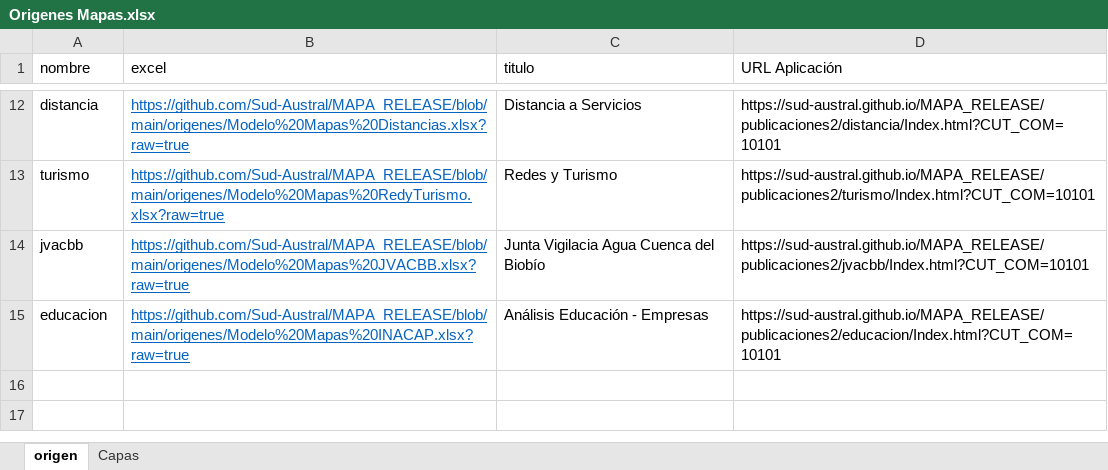
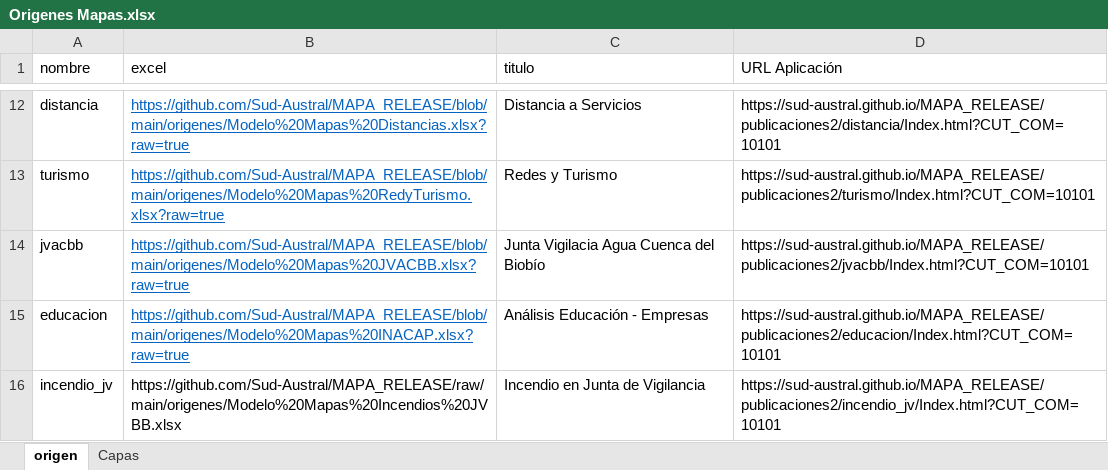
Before and after one commit to Sud-Austral/MAPA_RELEASE, an Excel workbook: origenes/Origenes Mapas.xlsx, sheet origen, drawn as a sheet; only a part is shown, gaps mark what is left out; values as stored, in another font and other column widths than the file's, no borders; the diff names each change by its address in the sheet, - before the commit and + after, or states it on an @@ line.

Commit message:
Update Origenes Mapas.xlsx

```diff
--- a/origenes/Origenes Mapas.xlsx (sheet origen)
+++ b/origenes/Origenes Mapas.xlsx (sheet origen)
+row 16: incendio_jv | https://github.com/Sud-Austral/MAPA_RELEASE/raw/main/origenes/Modelo%20Mapas%20Incendios%20JVBB.xlsx | Incendio en Junta de Vigilancia | https://sud-austral.github.io/MAPA_RELEASE/publicaciones2/incendio_jv/Index.html?CUT_COM=10101
```
